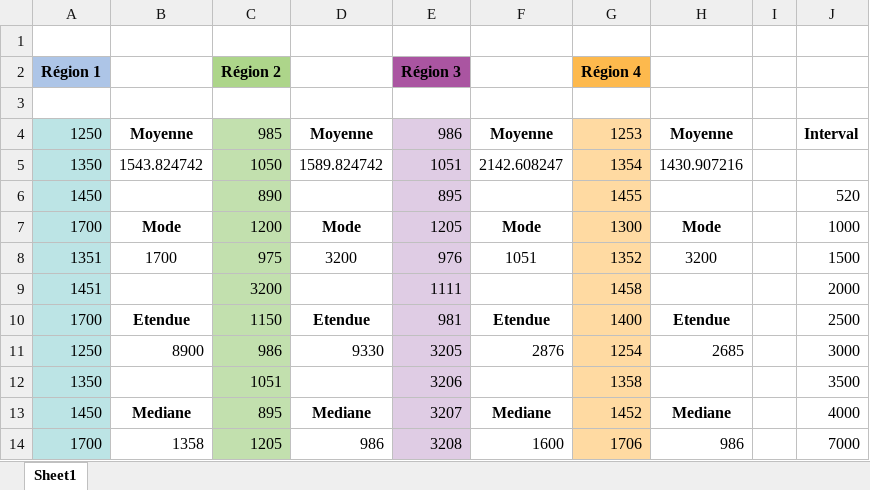
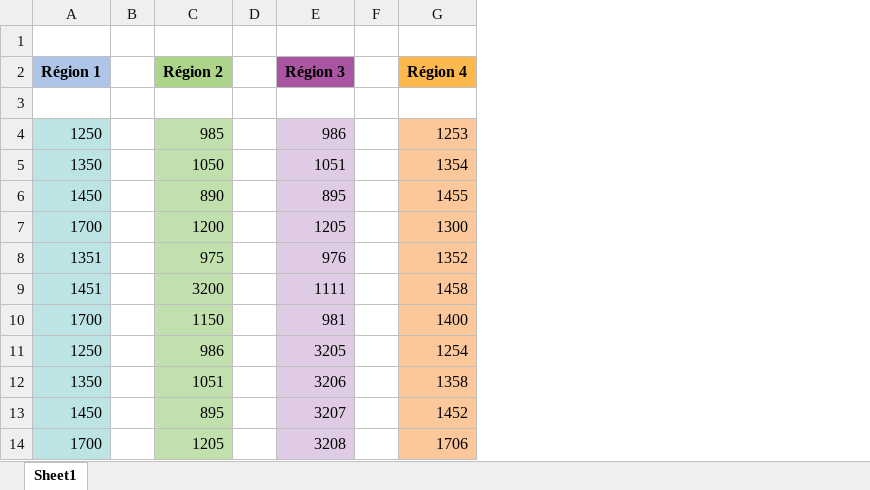
Before and after one commit to apa269/SMLS_Student, an Excel workbook: 7GTPE/Stat-exercices/exo-all-7GTPE.xlsx, sheet Sheet1, drawn as a sheet; only a part is shown; values as stored, in another font and other column widths than the file's, no borders; charts and pictures not drawn; removed rows and columns are numbered as before the commit, all else as after; the diff covers the shown part only; the diff names each change by its address in the sheet, - before the commit and + after, or states it on an @@ line.

Commit message:
update exo stat

```diff
--- a/7GTPE/Stat-exercices/exo-all-7GTPE.xlsx (sheet Sheet1)
+++ b/7GTPE/Stat-exercices/exo-all-7GTPE.xlsx (sheet Sheet1)
-column B, rows 4-14: Moyenne | 1543.824742 |  | Mode | 1700 |  | Etendue | 8900 |  | Mediane | 1358
+column B, empty
-column D, rows 4-14: Moyenne | 1589.824742 |  | Mode | 3200 |  | Etendue | 9330 |  | Mediane | 986
+column D, empty
-column F, rows 4-14: Moyenne | 2142.608247 |  | Mode | 1051 |  | Etendue | 2876 |  | Mediane | 1600
+column F, empty
-column H, rows 4-14: Moyenne | 1430.907216 |  | Mode | 3200 |  | Etendue | 2685 |  | Mediane | 986
-column I, empty
-column J, rows 4-14: Interval |  | 520 | 1000 | 1500 | 2000 | 2500 | 3000 | 3500 | 4000 | 7000
```
Also changed, not shown: cell formats elsewhere in this sheet, charts or pictures.
